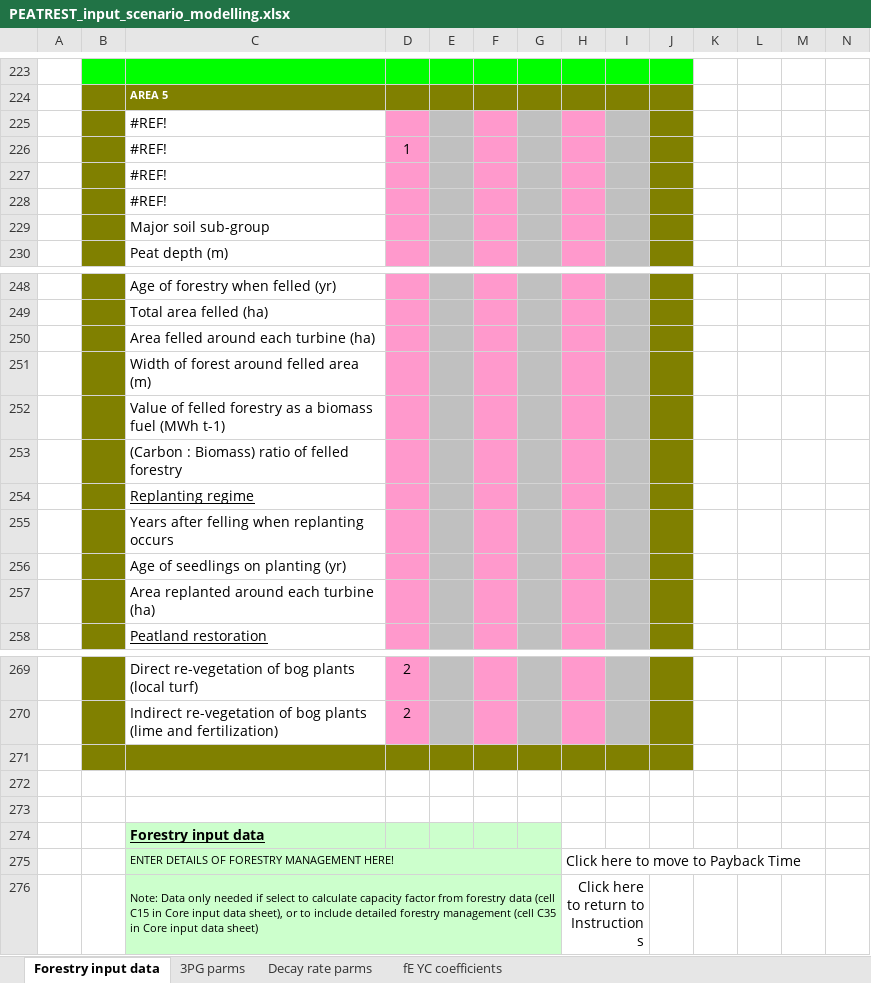
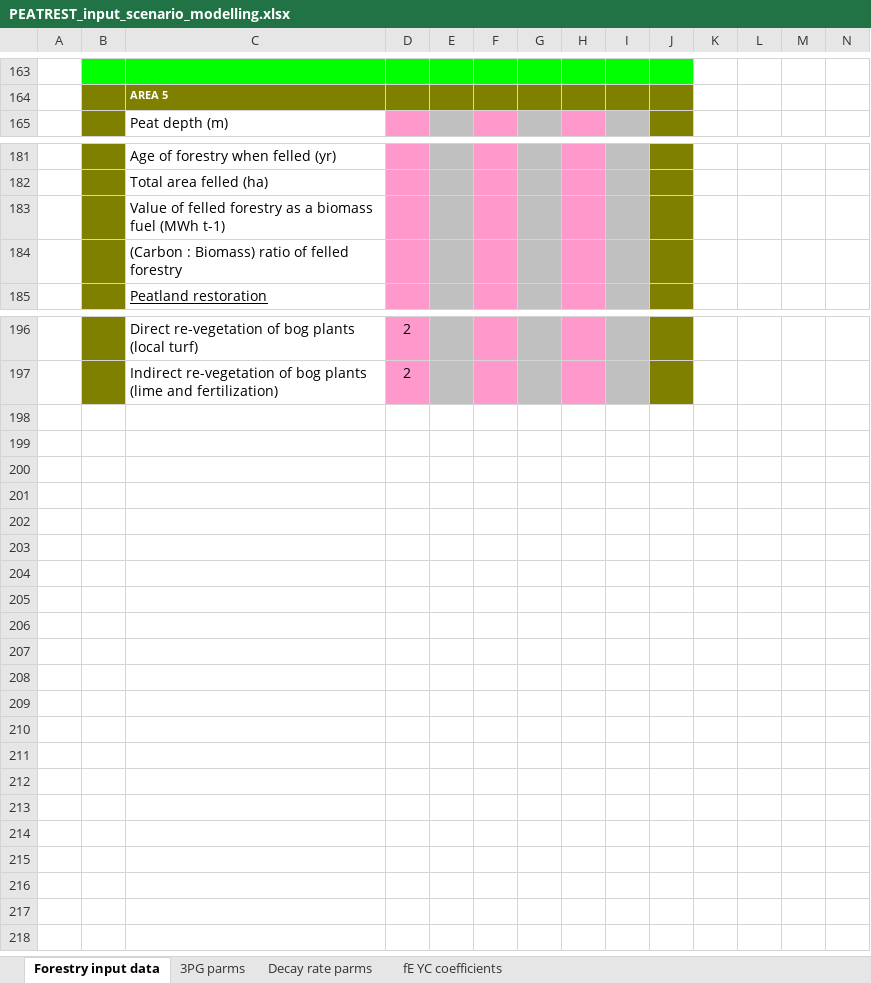
Before and after one commit to jacobosullivan/PEATREST, an Excel workbook: Templates/PEATREST_input_scenario_modelling.xlsx, sheet Forestry input data, drawn as a sheet; only a part is shown, gaps mark what is left out; values as stored, in another font and other column widths than the file's, no borders; charts and pictures not drawn; removed rows and columns are numbered as before the commit, all else as after; rows hold the shown columns only; the diff covers the shown part only; the diff names each change by its address in the sheet, - before the commit and + after, or states it on an @@ line.

```diff
--- a/Templates/PEATREST_input_scenario_modelling.xlsx (sheet Forestry input data)
+++ b/Templates/PEATREST_input_scenario_modelling.xlsx (sheet Forestry input data)
-row 225:  |  | #REF!
-row 226:  |  | #REF! | 1
-row 227:  |  | #REF!
-row 228:  |  | #REF!
-row 229:  |  | Major soil sub-group
-row 250:  |  | Area felled around each turbine (ha)
-row 251:  |  | Width of forest around felled area (m)
-row 254:  |  | Replanting regime
-row 255:  |  | Years after felling when replanting occurs
-row 256:  |  | Age of seedlings on planting (yr)
-row 257:  |  | Area replanted around each turbine (ha)
-row 271: (empty)
-row 272: (empty)
-row 273: (empty)
-row 274:  |  | Forestry input data
-row 275:  |  | ENTER DETAILS OF FORESTRY MANAGEMENT HERE! |  |  |  |  | Click here to move to Payback Time
-row 276:  |  | Note: Data only needed if select to calculate capacity factor from forestry data (cell C15 in Core input data sheet), or to include detailed forestry management (cell C35 in Core input data sheet) |  |  |  |  | Click here to return to Instructions
```
Also changed, not shown: 46 added rows, 108 removed rows, 29 edited cells and cell formats elsewhere in this sheet, sheet fE YC coefficients, sheet 3PG parms, sheet Decay rate parms, formulas that keep their value, charts or pictures, 8 other files.
